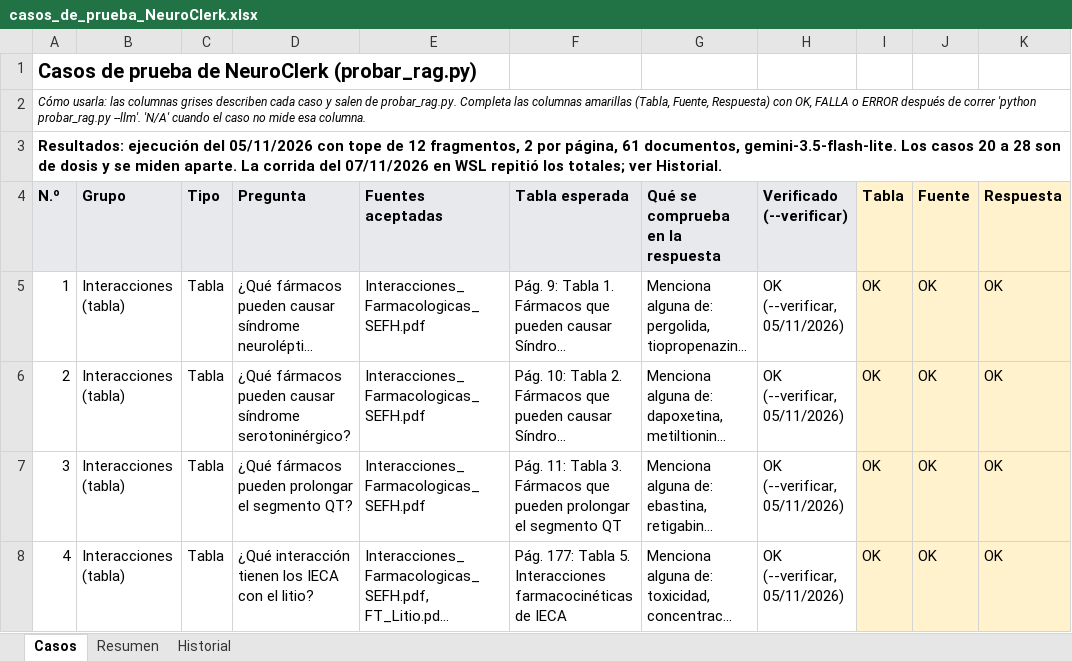
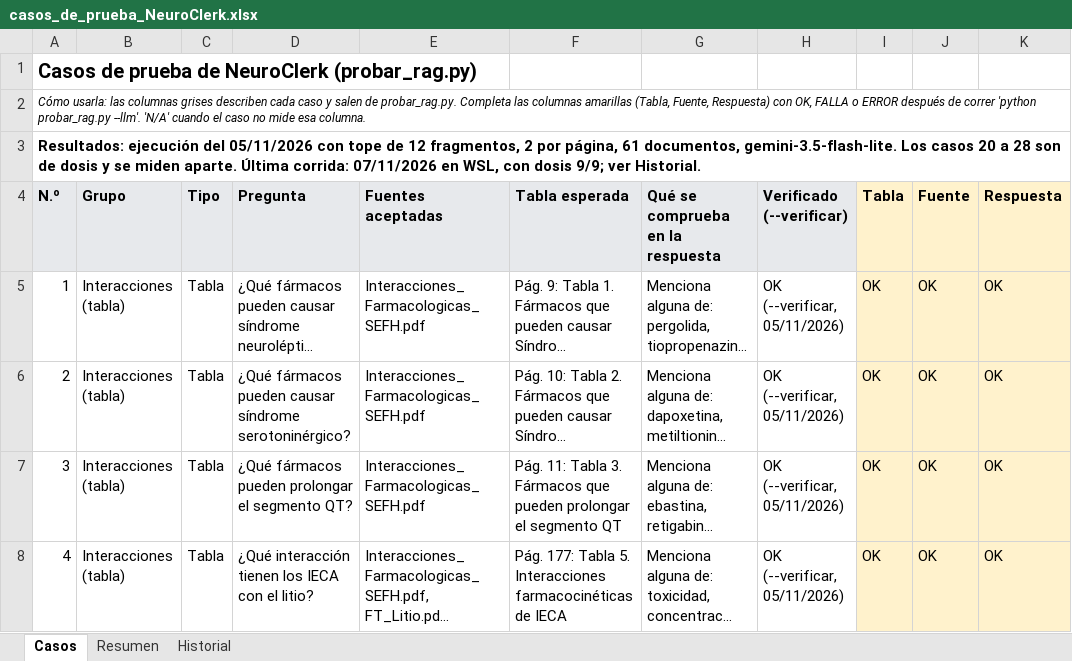
Before and after one commit to loz-perez/NeuroClerk, an Excel workbook: casos_de_prueba_NeuroClerk.xlsx, sheet Casos, drawn as a sheet; only a part is shown; long unchanged cells end in …; values as stored, in another font and other column widths than the file's, no borders; conditional formats not drawn; the diff names each change by its address in the sheet, - before the commit and + after, or states it on an @@ line.

Commit message:
Historial: cupo 12 y dosis 9/9

```diff
--- a/casos_de_prueba_NeuroClerk.xlsx (sheet Casos)
+++ b/casos_de_prueba_NeuroClerk.xlsx (sheet Casos)
-A3 (N.º): …miden aparte. La corrida del 07/11/2026 en WSL repitió los totales; ver Historial.
+A3 (N.º): …miden aparte. Última corrida: 07/11/2026 en WSL, con dosis 9/9; ver Historial.
```
Also changed, not shown: sheet Historial.
